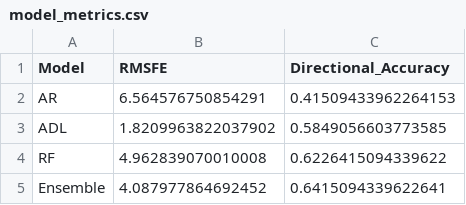
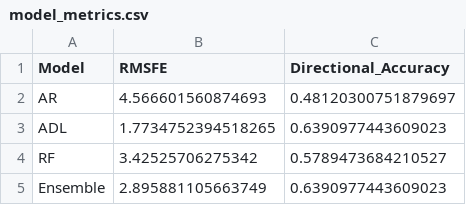
Before and after one commit to MikPad31/DSE3101-EconBet.com, a CSV file: backend/data/model_metrics.csv, drawn as a sheet.

```diff
--- a/backend/data/model_metrics.csv
+++ b/backend/data/model_metrics.csv
@@ -1,5 +1,5 @@
 Model,RMSFE,Directional_Accuracy
-AR,6.564576750854291,0.41509433962264153
-ADL,1.8209963822037902,0.5849056603773585
-RF,4.962839070010008,0.6226415094339622
-Ensemble,4.087977864692452,0.6415094339622641
+AR,4.566601560874693,0.48120300751879697
+ADL,1.7734752394518265,0.6390977443609023
+RF,3.42525706275342,0.5789473684210527
+Ensemble,2.895881105663749,0.6390977443609023
```
Also changed, not shown: 3 other files.
